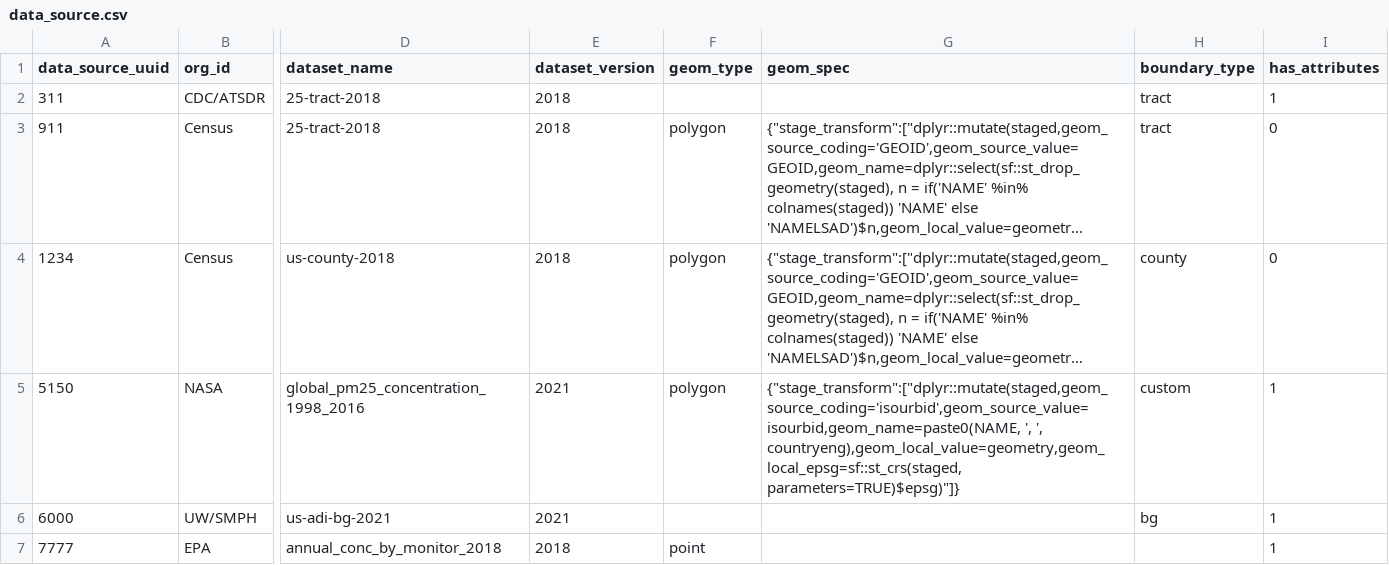
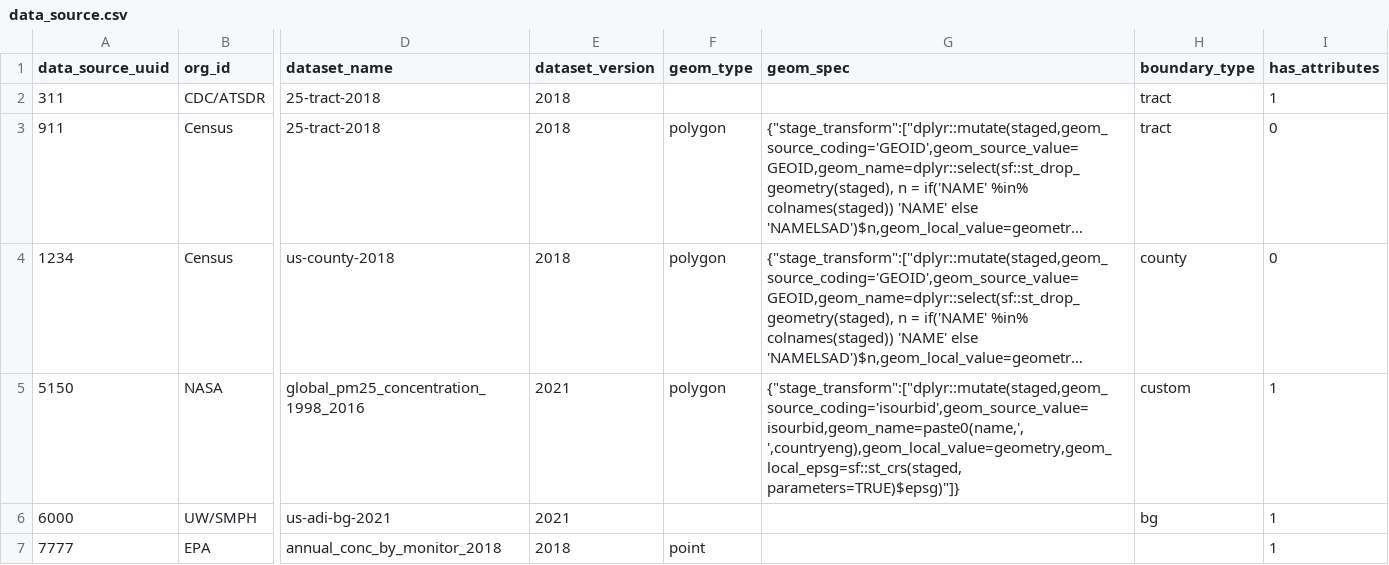
Before and after one commit to OHDSI/GIS, a CSV file: inst/csv/data_source.csv, drawn as a sheet; only a part is shown, gaps mark what is left out; long unchanged cells end in …; the diff names each change by its address in the sheet, - before the commit and + after, or states it on an @@ line.

Commit message:
datasource pm25 geom_spec fix

```diff
--- a/inst/csv/data_source.csv
+++ b/inst/csv/data_source.csv
-G5 (geom_spec): {"stage_transform":["dplyr::mutate(staged,geom_source_coding='isourbid',geom_source_value=isourbid,geom_name=paste0(NAME, ', ', countryeng),geom_local_value=geometry,geom_local_epsg=sf::st_crs(staged, parameters=TRUE)$epsg)"]}
+G5 (geom_spec): {"stage_transform":["dplyr::mutate(staged,geom_source_coding='isourbid',geom_source_value=isourbid,geom_name=paste0(name,', ',countryeng),geom_local_value=geometry,geom_local_epsg=sf::st_crs(staged, parameters=TRUE)$epsg)"]}
```
